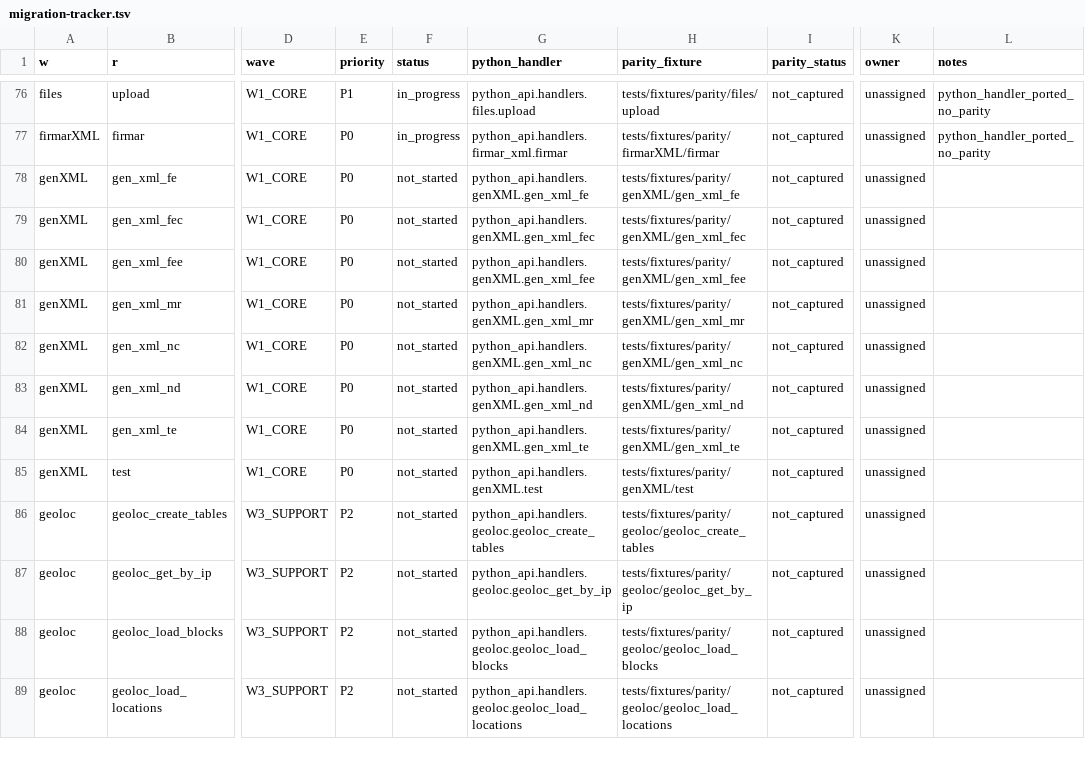
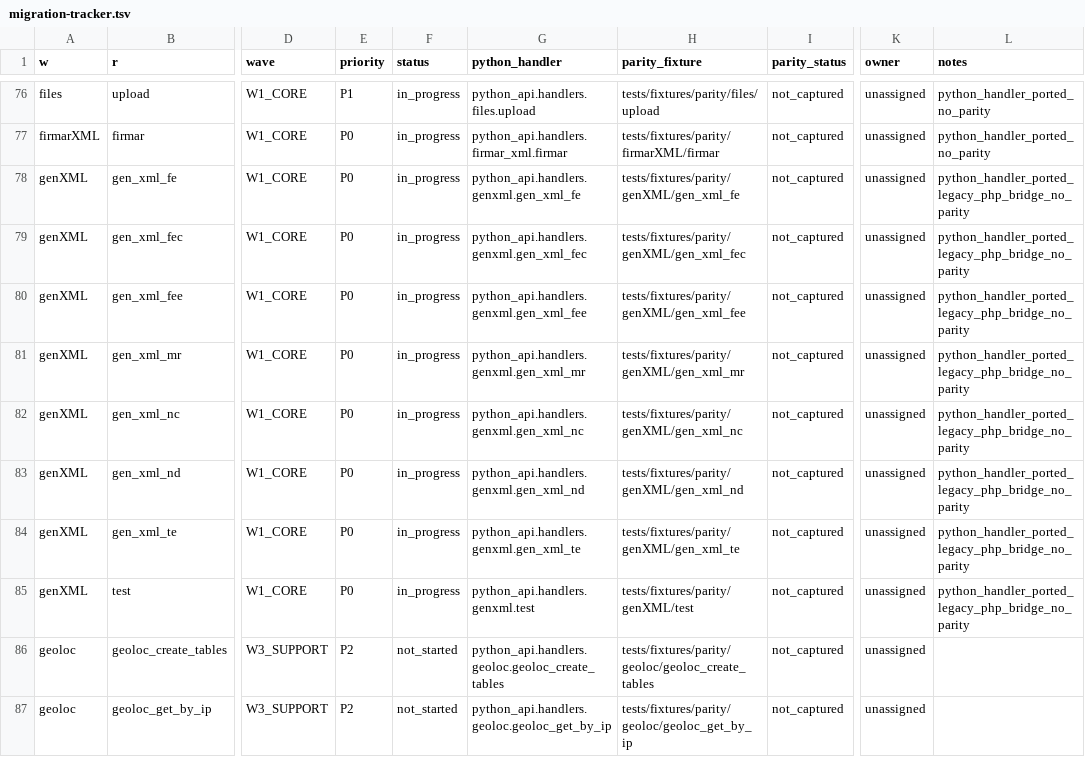
Before and after one commit to CRLibre/API_Hacienda, a TSV file: migration/python-api/python_api/data/migration-tracker.tsv, drawn as a sheet; only a part is shown, gaps mark what is left out; the shorter side is filled out with more unchanged rows; the diff names each change by its address in the sheet, - before the commit and + after, or states it on an @@ line.

Commit message:
feat(migration): wire genXML routes through python legacy bridge

```diff
--- a/migration/python-api/python_api/data/migration-tracker.tsv
+++ b/migration/python-api/python_api/data/migration-tracker.tsv
-F78:F85 (status): not_started
+F78:F85 (status): in_progress
-G78 (python_handler): python_api.handlers.genXML.gen_xml_fe
+G78 (python_handler): python_api.handlers.genxml.gen_xml_fe
-L78:L85 (notes): (empty)
+L78:L85 (notes): python_handler_ported_legacy_php_bridge_no_parity
-G79 (python_handler): python_api.handlers.genXML.gen_xml_fec
+G79 (python_handler): python_api.handlers.genxml.gen_xml_fec
-G80 (python_handler): python_api.handlers.genXML.gen_xml_fee
+G80 (python_handler): python_api.handlers.genxml.gen_xml_fee
-G81 (python_handler): python_api.handlers.genXML.gen_xml_mr
+G81 (python_handler): python_api.handlers.genxml.gen_xml_mr
-G82 (python_handler): python_api.handlers.genXML.gen_xml_nc
+G82 (python_handler): python_api.handlers.genxml.gen_xml_nc
-G83 (python_handler): python_api.handlers.genXML.gen_xml_nd
+G83 (python_handler): python_api.handlers.genxml.gen_xml_nd
-G84 (python_handler): python_api.handlers.genXML.gen_xml_te
+G84 (python_handler): python_api.handlers.genxml.gen_xml_te
-G85 (python_handler): python_api.handlers.genXML.test
+G85 (python_handler): python_api.handlers.genxml.test
```
Also changed, not shown: 5 other files.
